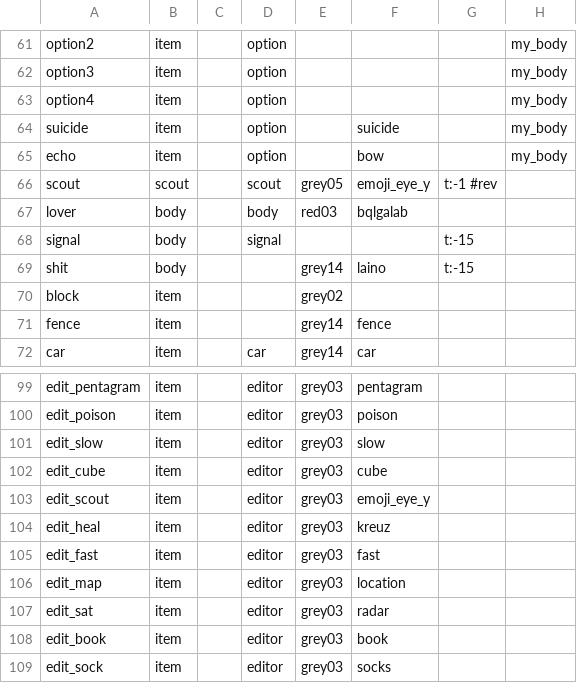
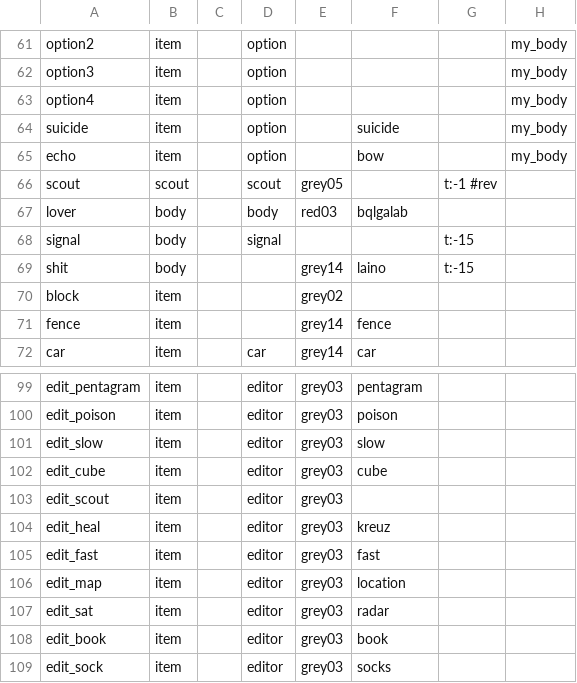
Before and after one commit to dimch0/circles, a CSV file: data/scenario_01/scenario_01.csv, drawn as a sheet; only a part is shown, gaps mark what is left out; the diff names each change by its address in the sheet, - before the commit and + after, or states it on an @@ line.

```diff
--- a/data/scenario_01/scenario_01.csv
+++ b/data/scenario_01/scenario_01.csv
-F66: emoji_eye_y
+F66: (empty)
-F103: emoji_eye_y
+F103: (empty)
```
Also changed, not shown: 27 other files.
